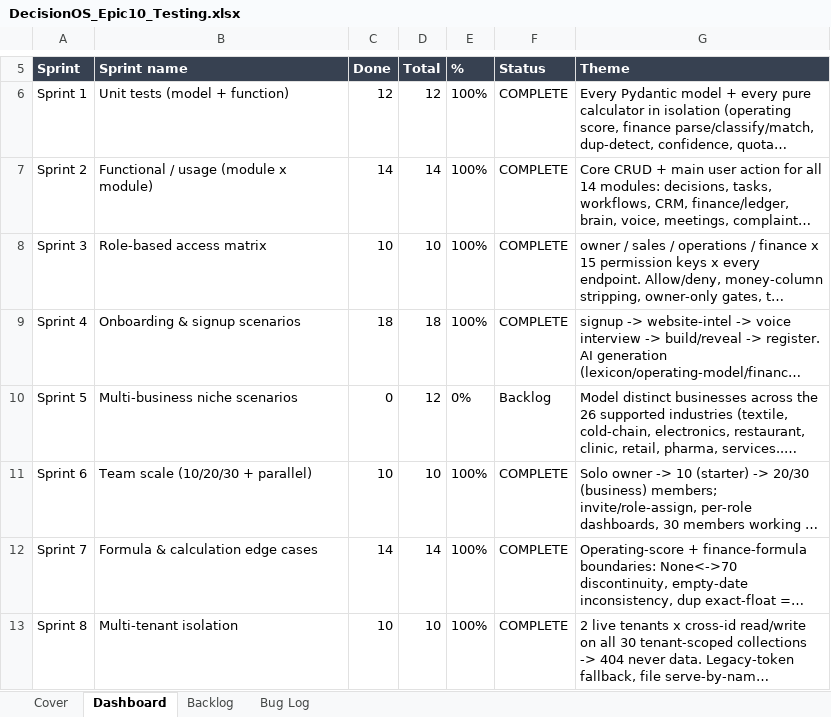
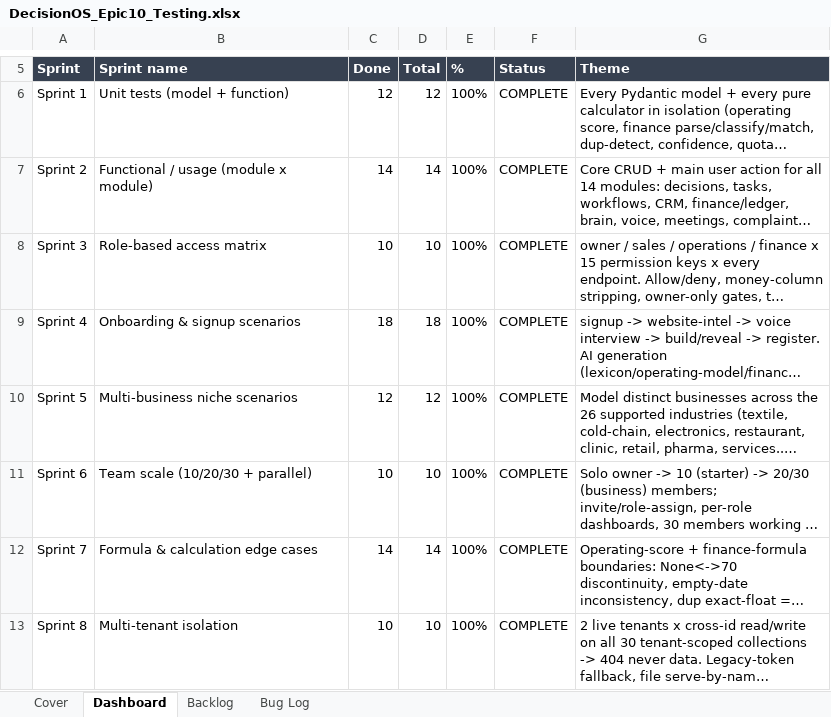
Before and after one commit to quazrelevate-god/DecisionOS, an Excel workbook: docs/DecisionOS_Epic10_Testing.xlsx, sheet Dashboard, drawn as a sheet; only a part is shown, gaps mark what is left out; long unchanged cells end in …; values as stored, in another font and other column widths than the file's, no borders; the diff names each change by its address in the sheet, - before the commit and + after, or states it on an @@ line.

```diff
--- a/docs/DecisionOS_Epic10_Testing.xlsx (sheet Dashboard)
+++ b/docs/DecisionOS_Epic10_Testing.xlsx (sheet Dashboard)
-C10 (Done): 0
+C10 (Done): 12
-E10 (%): 0%
+E10 (%): 100%
-F10 (Status): Backlog
+F10 (Status): COMPLETE
```
Also changed, not shown: sheet Backlog, 5 other files.
